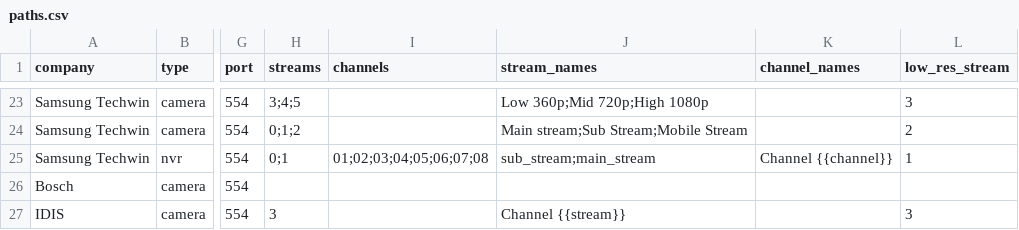
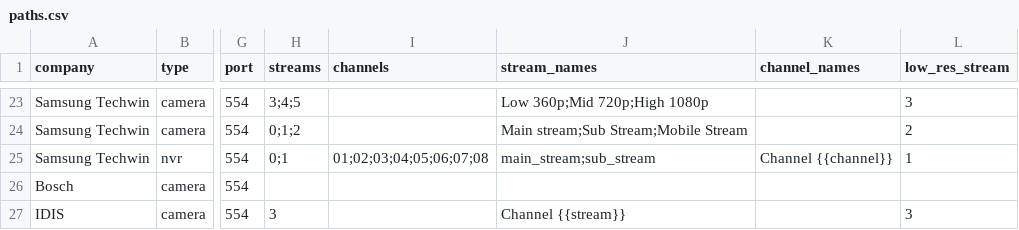
Before and after one commit to CamioCam/rtsp, a CSV file: cameras/paths.csv, drawn as a sheet; only a part is shown, gaps mark what is left out; the diff names each change by its address in the sheet, - before the commit and + after, or states it on an @@ line.

Commit message:
Fixed name-to-stream matching

```diff
--- a/cameras/paths.csv
+++ b/cameras/paths.csv
-J25 (stream_names): sub_stream;main_stream
+J25 (stream_names): main_stream;sub_stream
```
